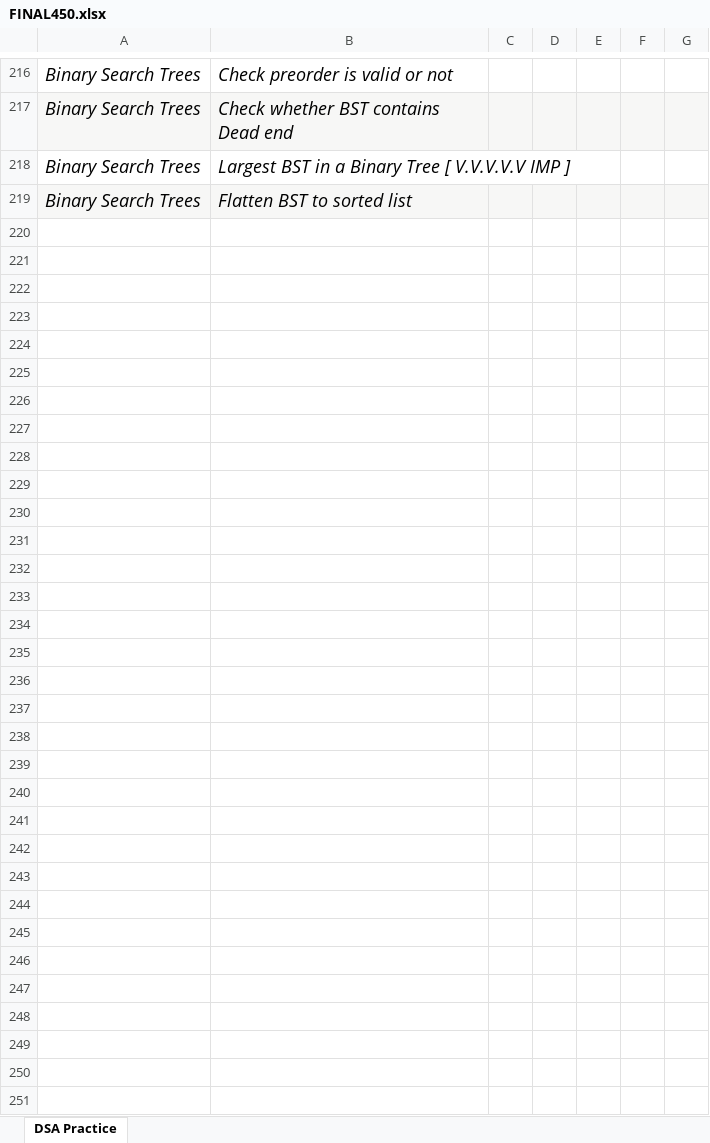
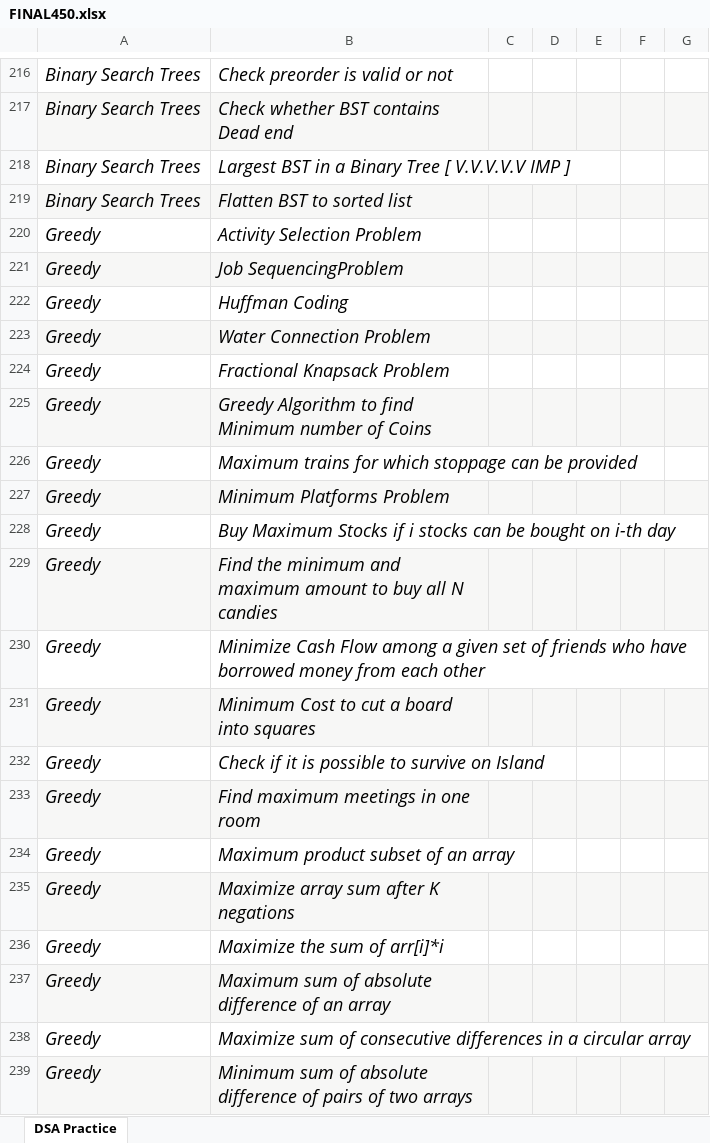
Before and after one commit to kaushallodd62/Programming, an Excel workbook: DSA/FINAL450.xlsx, sheet DSA Practice, drawn as a sheet; only a part is shown, gaps mark what is left out; values as stored, in another font and other column widths than the file's, no borders; the diff covers the shown part only; the diff names each change by its address in the sheet, - before the commit and + after, or states it on an @@ line.

Commit message:
commit

```diff
--- a/DSA/FINAL450.xlsx (sheet DSA Practice)
+++ b/DSA/FINAL450.xlsx (sheet DSA Practice)
@@ row 220 unhidden: Greedy | Activity Selection Problem @@
@@ row 221 unhidden: Greedy | Job SequencingProblem @@
@@ row 222 unhidden: Greedy | Huffman Coding @@
@@ row 223 unhidden: Greedy | Water Connection Problem @@
@@ row 224 unhidden: Greedy | Fractional Knapsack Problem @@
@@ row 225 unhidden: Greedy | Greedy Algorithm to find Minimum number of Coins @@
@@ row 226 unhidden: Greedy | Maximum trains for which stoppage can be provided @@
@@ row 227 unhidden: Greedy | Minimum Platforms Problem @@
@@ row 228 unhidden: Greedy | Buy Maximum Stocks if i stocks can be bought on i-th day @@
@@ row 229 unhidden: Greedy | Find the minimum and maximum amount to buy all N candies @@
@@ row 230 unhidden: Greedy | Minimize Cash Flow among a given set of friends who have borrowed money from each other @@
@@ row 231 unhidden: Greedy | Minimum Cost to cut a board into squares @@
@@ row 232 unhidden: Greedy | Check if it is possible to survive on Island @@
@@ row 233 unhidden: Greedy | Find maximum meetings in one room @@
@@ row 234 unhidden: Greedy | Maximum product subset of an array @@
@@ row 235 unhidden: Greedy | Maximize array sum after K negations @@
@@ row 236 unhidden: Greedy | Maximize the sum of arr[i]*i @@
@@ row 237 unhidden: Greedy | Maximum sum of absolute difference of an array @@
@@ row 238 unhidden: Greedy | Maximize sum of consecutive differences in a circular array @@
@@ row 239 unhidden: Greedy | Minimum sum of absolute difference of pairs of two arrays @@
```
Also changed, not shown: 408 hidden or unhidden rows and 3 edited cells elsewhere in this sheet.
